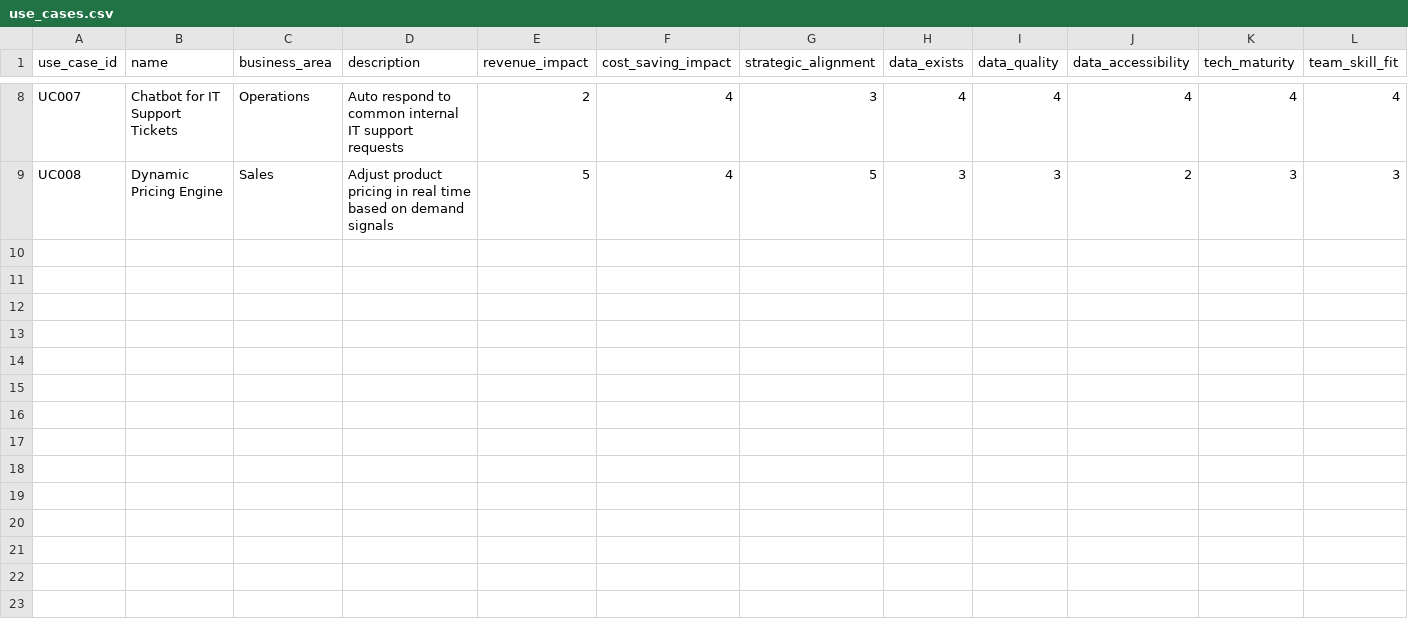
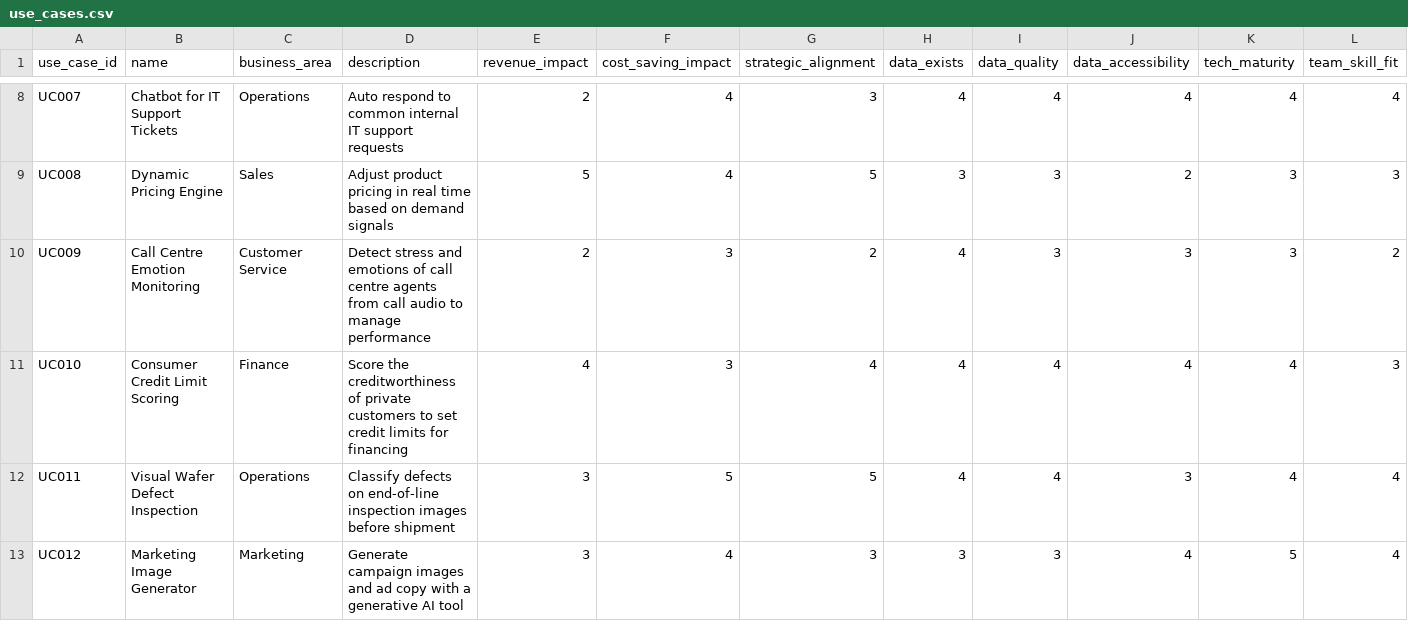
Before and after one commit to sidd-24/ai-use-case-assessment-eu-ai-act, a CSV file: data/use_cases.csv, drawn as a sheet; only a part is shown, gaps mark what is left out; rows hold the shown columns only; the diff names each change by its address in the sheet, - before the commit and + after, or states it on an @@ line.

```diff
--- a/data/use_cases.csv
+++ b/data/use_cases.csv
+row 10: UC009 | Call Centre Emotion Monitoring | Customer Service | Detect stress and emotions of call centre agents from call audio to manage performance | 2 | 3 | 2 | 4 | 3 | 3 | 3 | 2
+row 11: UC010 | Consumer Credit Limit Scoring | Finance | Score the creditworthiness of private customers to set credit limits for financing | 4 | 3 | 4 | 4 | 4 | 4 | 4 | 3
+row 12: UC011 | Visual Wafer Defect Inspection | Operations | Classify defects on end-of-line inspection images before shipment | 3 | 5 | 5 | 4 | 4 | 3 | 4 | 4
+row 13: UC012 | Marketing Image Generator | Marketing | Generate campaign images and ad copy with a generative AI tool | 3 | 4 | 3 | 3 | 3 | 4 | 5 | 4
```
Also changed, not shown: output/prioritized_report.csv, 15 other files.
